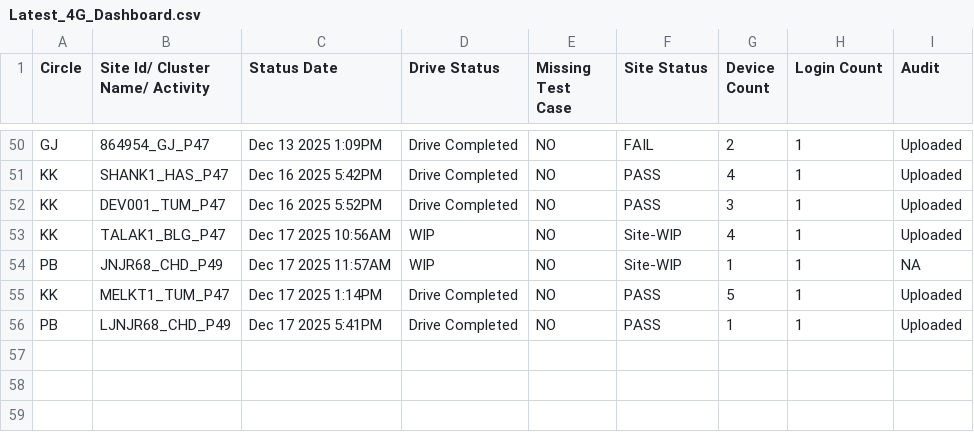
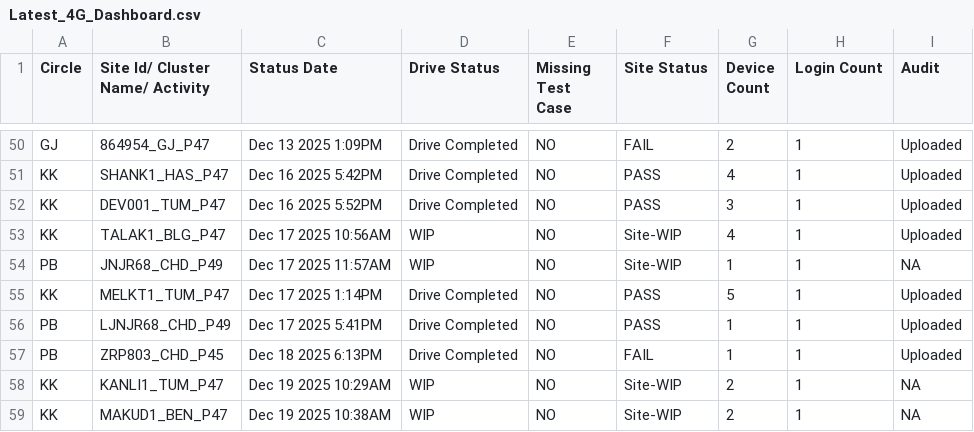
Before and after one commit to surjeetsr/Project-Dashboard-4g, a CSV file: Latest_4G_Dashboard.csv, drawn as a sheet; only a part is shown, gaps mark what is left out; the diff names each change by its address in the sheet, - before the commit and + after, or states it on an @@ line.

Commit message:
Add files via upload

```diff
--- a/Latest_4G_Dashboard.csv
+++ b/Latest_4G_Dashboard.csv
+row 57: PB | ZRP803_CHD_P45 | Dec 18 2025 6:13PM | Drive Completed | NO | FAIL | 1 | 1 | Uploaded
+row 58: KK | KANLI1_TUM_P47 | Dec 19 2025 10:29AM | WIP | NO | Site-WIP | 2 | 1 | NA
+row 59: KK | MAKUD1_BEN_P47 | Dec 19 2025 10:38AM | WIP | NO | Site-WIP | 2 | 1 | NA
```
